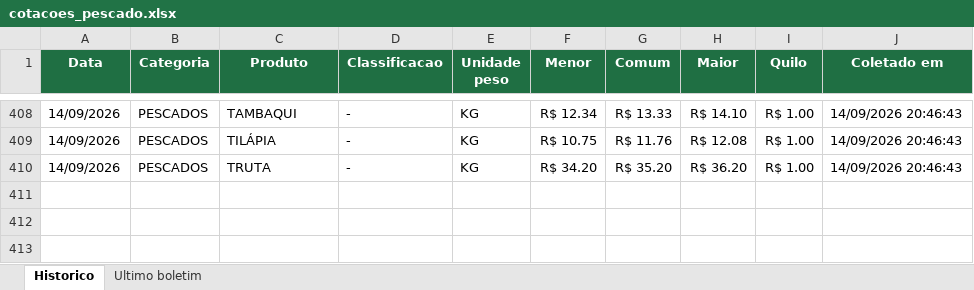
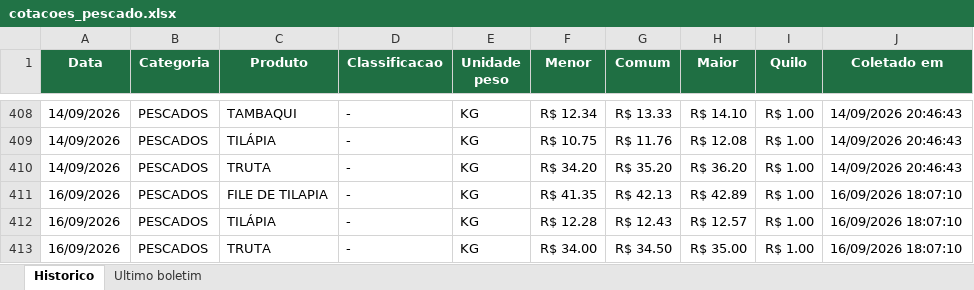
Before and after one commit to tbrena/robo-ceagesp, an Excel workbook: dados/cotacoes_pescado.xlsx, sheet Historico, drawn as a sheet; only a part is shown, gaps mark what is left out; values as stored, in another font and other column widths than the file's, no borders; the diff names each change by its address in the sheet, - before the commit and + after, or states it on an @@ line.

```diff
--- a/dados/cotacoes_pescado.xlsx (sheet Historico)
+++ b/dados/cotacoes_pescado.xlsx (sheet Historico)
+row 411: 16/09/2026 | PESCADOS | FILE DE TILAPIA | - | KG | R$ 41.35 | R$ 42.13 | R$ 42.89 | R$ 1.00 | 16/09/2026 18:07:10
+row 412: 16/09/2026 | PESCADOS | TILÁPIA | - | KG | R$ 12.28 | R$ 12.43 | R$ 12.57 | R$ 1.00 | 16/09/2026 18:07:10
+row 413: 16/09/2026 | PESCADOS | TRUTA | - | KG | R$ 34.00 | R$ 34.50 | R$ 35.00 | R$ 1.00 | 16/09/2026 18:07:10
```
Also changed, not shown: sheet Ultimo boletim, 14 other files.
